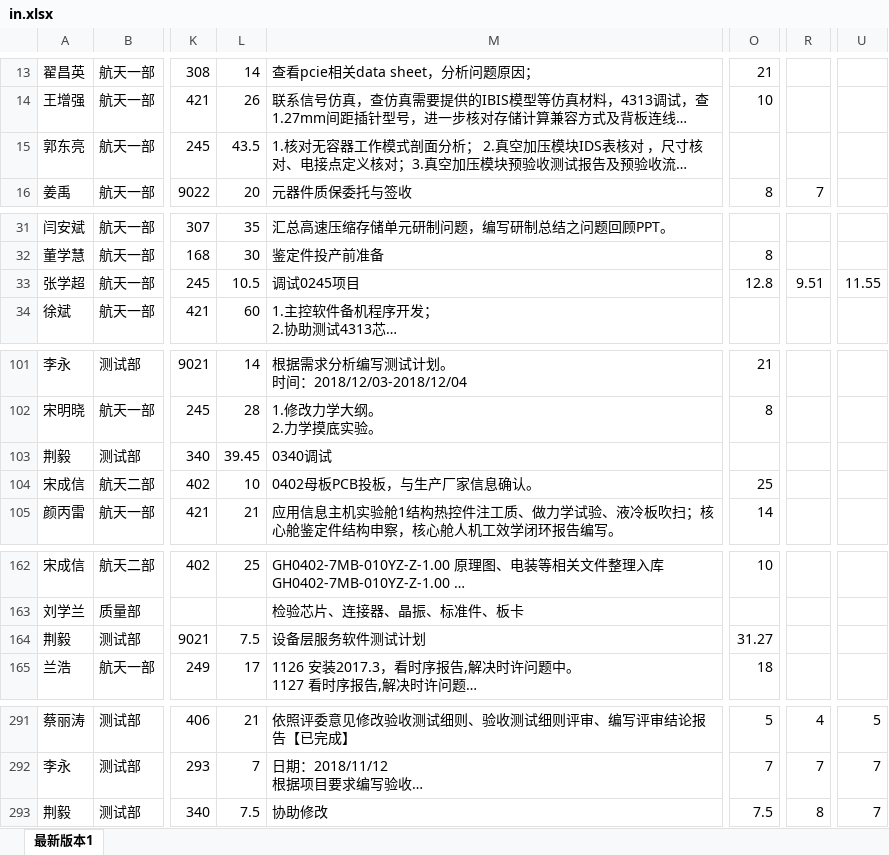
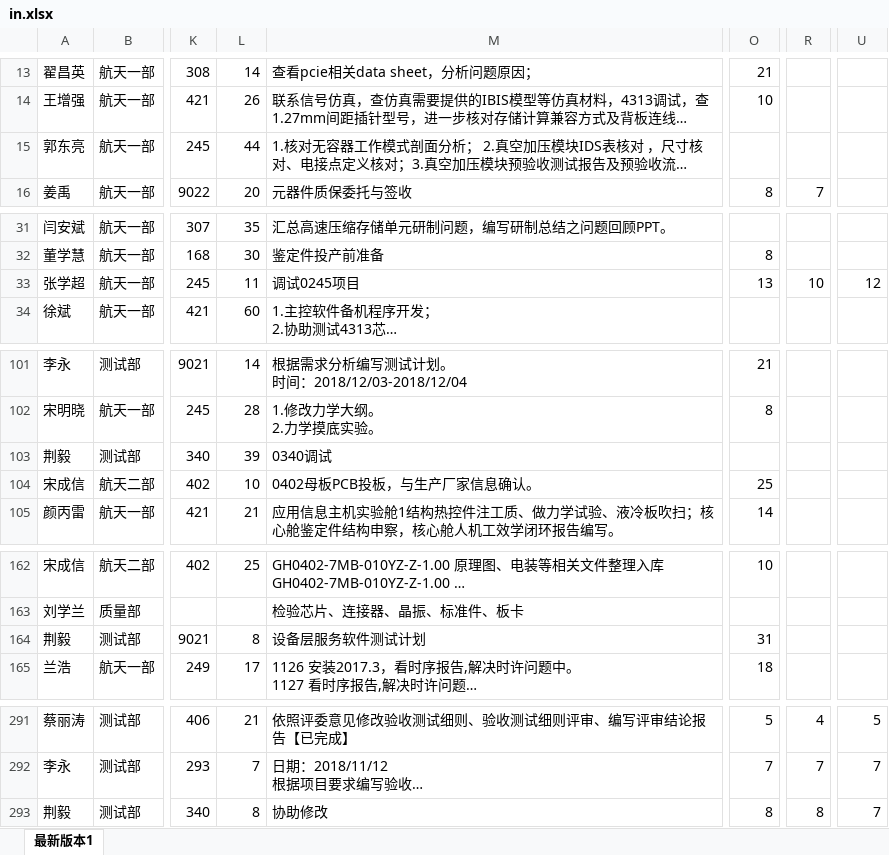
Before and after one commit to Jas0nxlee/report-day, an Excel workbook: in.xlsx, sheet 最新版本1, drawn as a sheet; only a part is shown, gaps mark what is left out; long unchanged cells end in …; values as stored, in another font and other column widths than the file's, no borders; the diff covers the shown part only; the diff names each change by its address in the sheet, - before the commit and + after, or states it on an @@ line.

Commit message:
90

```diff
--- a/in.xlsx (sheet 最新版本1)
+++ b/in.xlsx (sheet 最新版本1)
-L15: 43.5
+L15: 44
-L33: 10.5
+L33: 11
-O33: 12.8
+O33: 13
-R33: 9.51
+R33: 10
-U33: 11.55
+U33: 12
-L103: 39.45
+L103: 39
-L164: 7.5
+L164: 8
-O164: 31.27
+O164: 31
-L293: 7.5
+L293: 8
-O293: 7.5
+O293: 8
```
Also changed, not shown: 1 edited cell elsewhere in this sheet.
